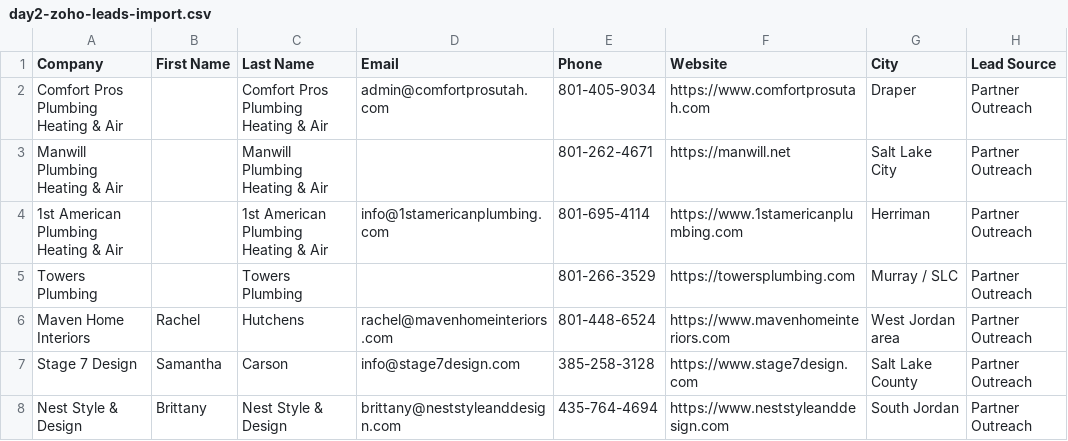
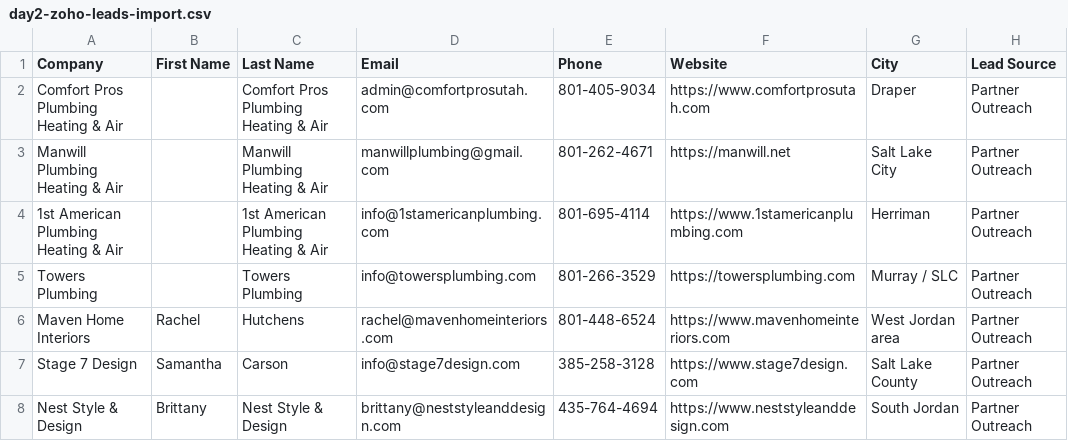
Before and after one commit to Cclayelijah/cold-call, a CSV file: exports/outreach/day2-zoho-leads-import.csv, drawn as a sheet; only a part is shown; the diff covers the shown part only; the diff names each change by its address in the sheet, - before the commit and + after, or states it on an @@ line.

```diff
--- a/exports/outreach/day2-zoho-leads-import.csv
+++ b/exports/outreach/day2-zoho-leads-import.csv
-D3 (Email): (empty)
+D3 (Email): manwillplumbing@gmail.com
-D5 (Email): (empty)
+D5 (Email): info@towersplumbing.com
```
Also changed, not shown: 5 edited cells elsewhere in this file, 4 other files.
